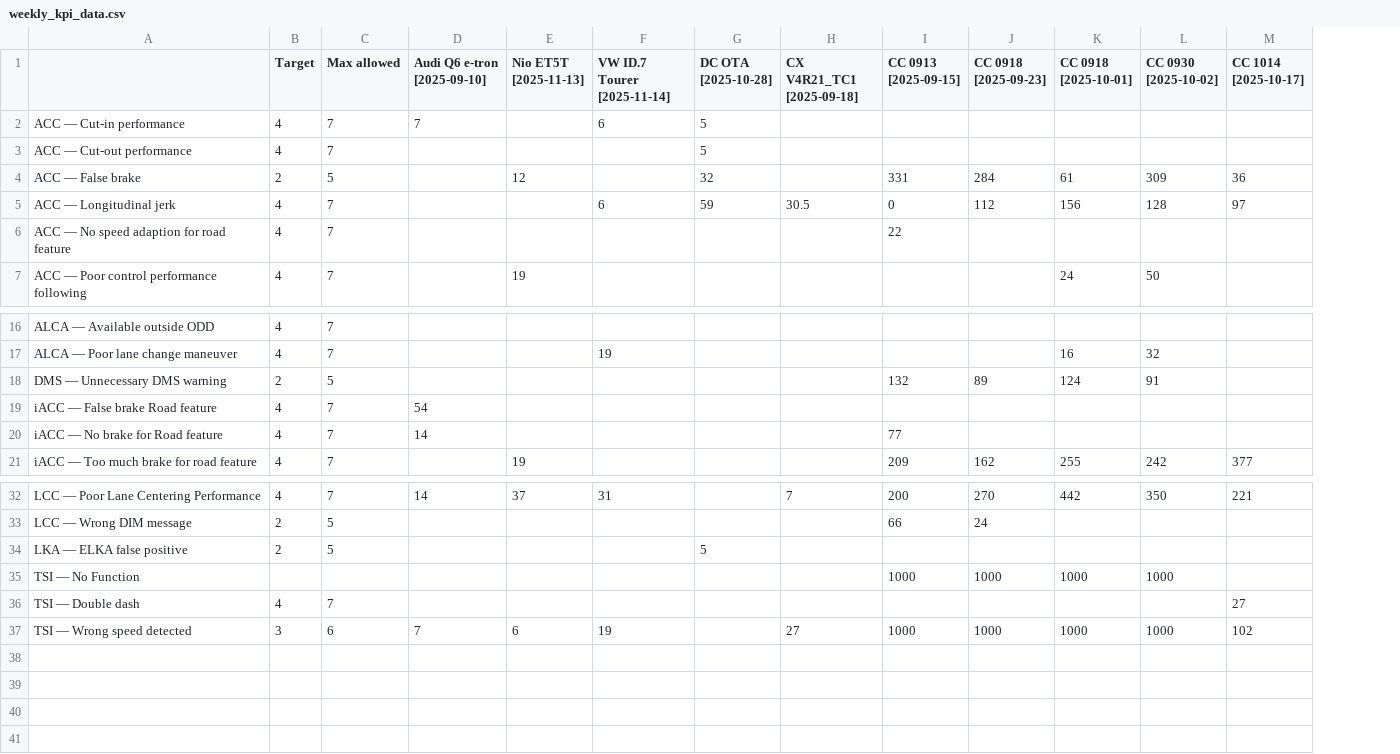
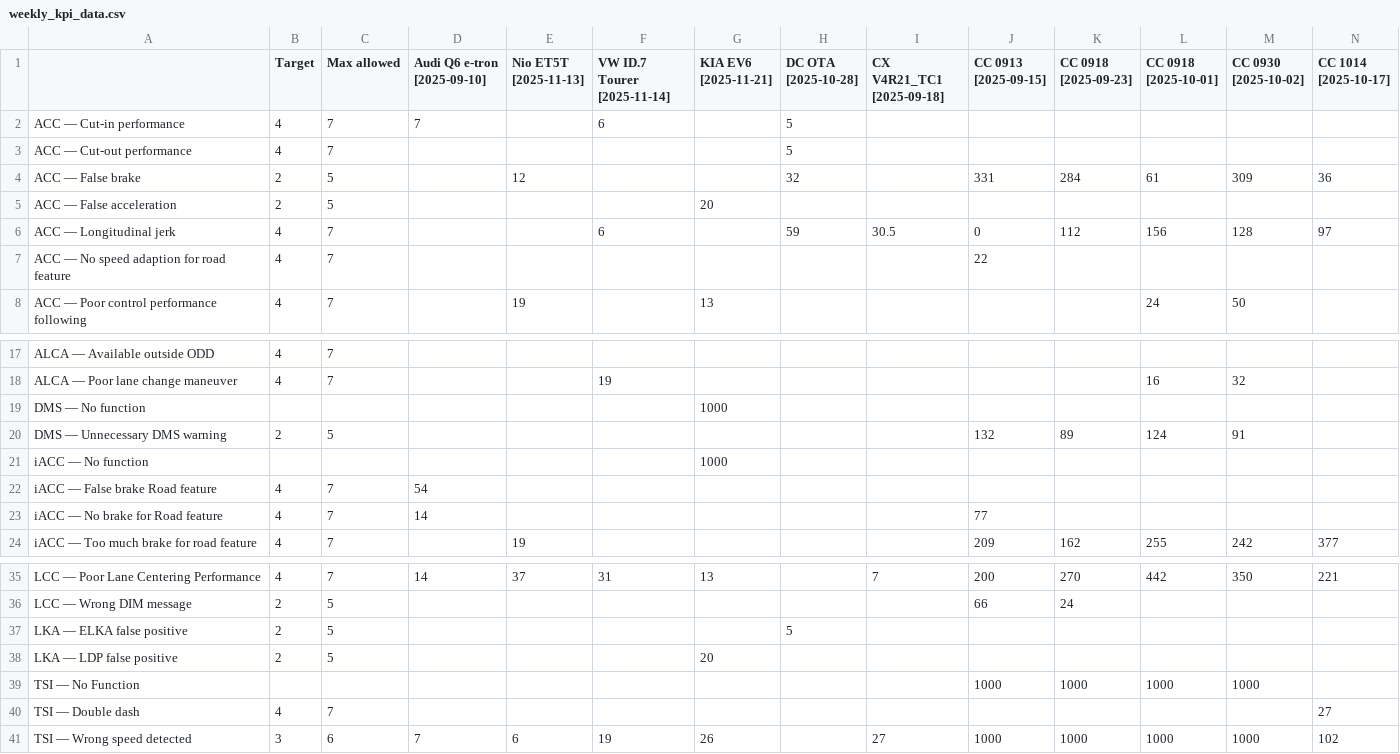
Before and after one commit to Lynoit/lynoit.github.io, a CSV file: weekly_kpi_data.csv, drawn as a sheet; only a part is shown, gaps mark what is left out; addresses are those after the commit; rows hold the shown columns only; the diff names each change by its address in the sheet, - before the commit and + after, or states it on an @@ line.

Commit message:
Update weekly_kpi_data.csv

```diff
--- a/weekly_kpi_data.csv
+++ b/weekly_kpi_data.csv
+column G (KIA EV6 [2025-11-21]), row 8: 13; row 35: 13; row 41: 26
+row 5: ACC — False acceleration | 2 | 5 |  |  |  | 20
+row 19: DMS — No function |  |  |  |  |  | 1000
+row 21: iACC — No function |  |  |  |  |  | 1000
+row 38: LKA — LDP false positive | 2 | 5 |  |  |  | 20
```
